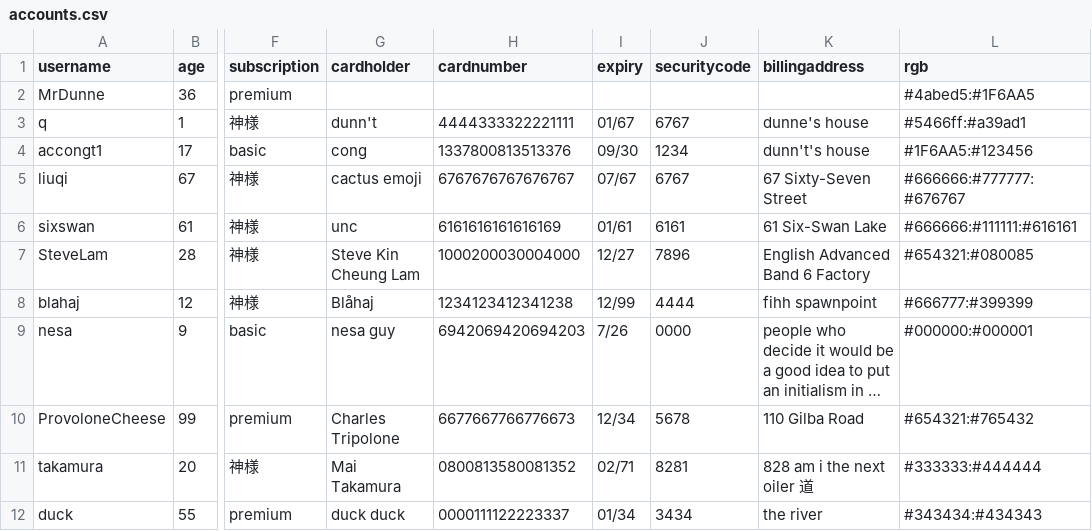
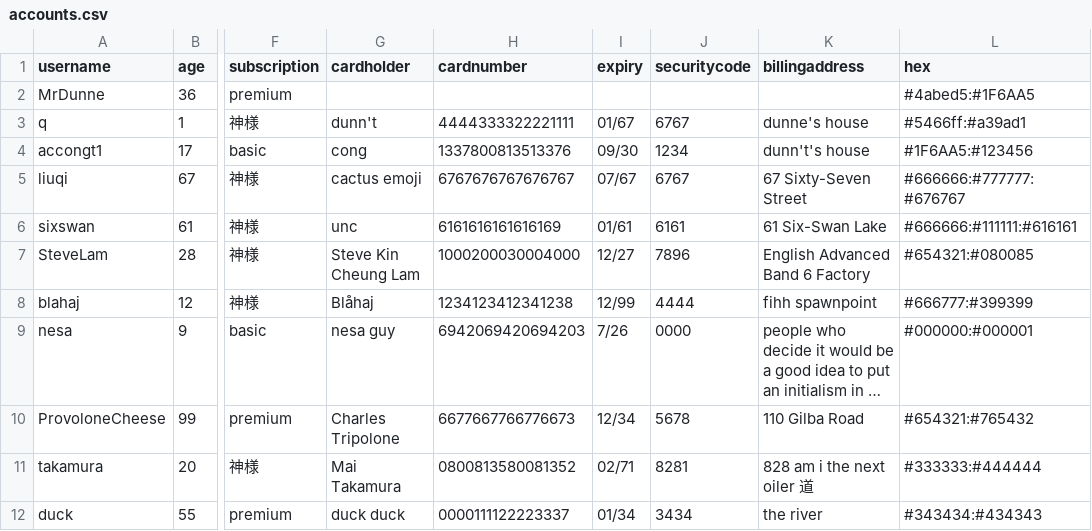
Before and after one commit to BaulkhamHillsHS/PrelimSE-26-Group6, a CSV file: accounts.csv, drawn as a sheet; only a part is shown, gaps mark what is left out; long unchanged cells end in …; the diff names each change by its address in the sheet, - before the commit and + after, or states it on an @@ line.

```diff
--- a/accounts.csv
+++ b/accounts.csv
-L1: rgb
+L1: hex
```
Also changed, not shown: profiles.csv, 3 other files.
